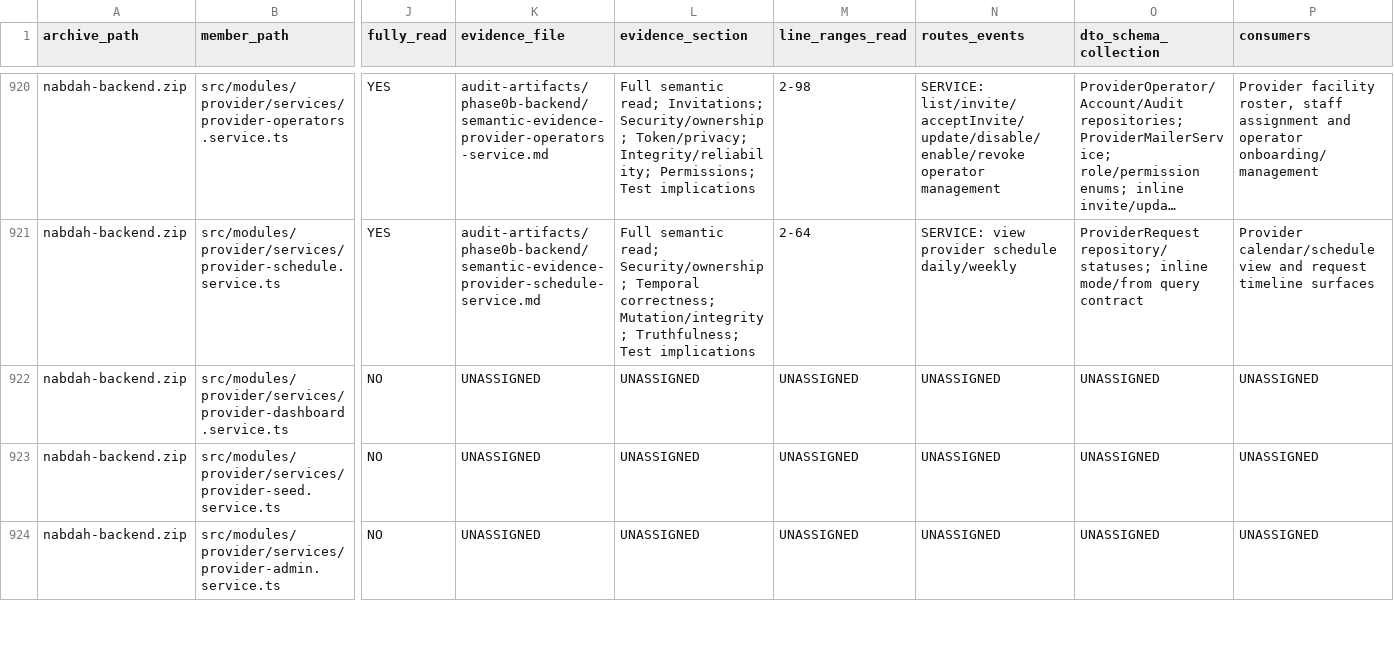
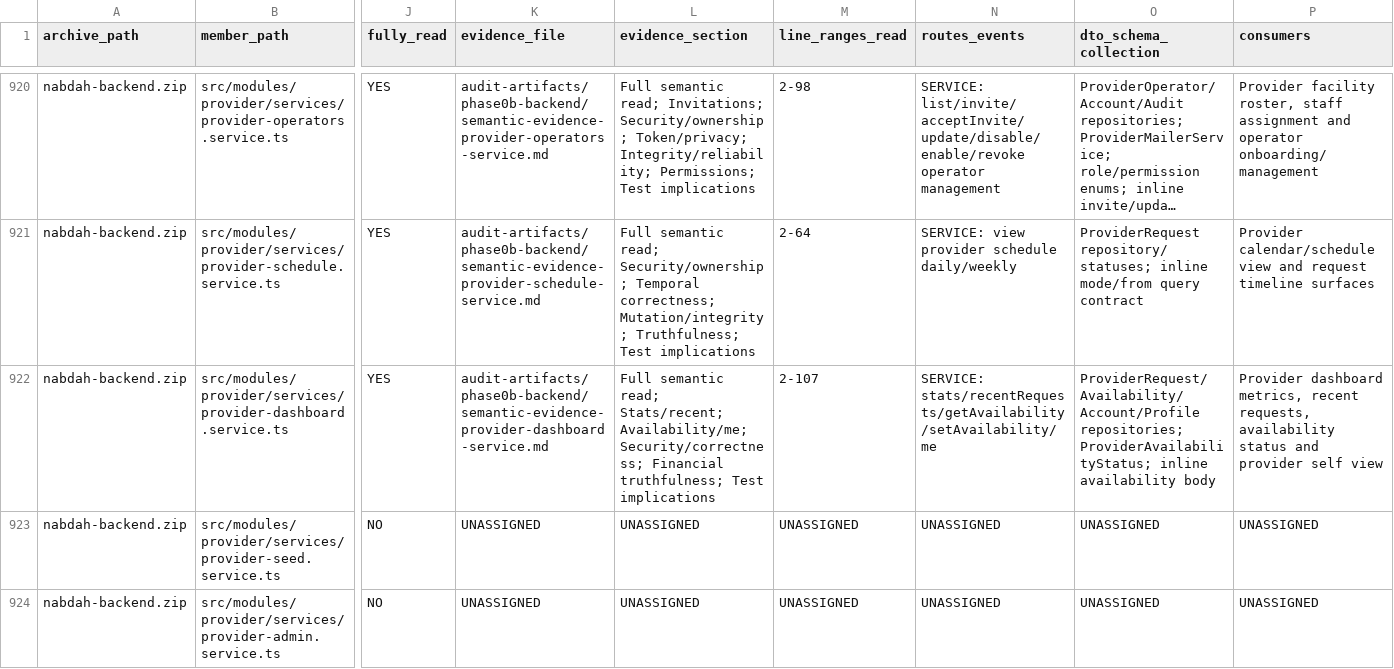
Before and after one commit to obaid08642-ops/new, a TSV file: audit-artifacts/phase0b-backend/NABD_Phase0B_Backend_Semantic_Read_Manifest_2026-08-24.tsv, drawn as a sheet; only a part is shown, gaps mark what is left out; long unchanged cells end in …; the diff covers the shown part only; the diff names each change by its address in the sheet, - before the commit and + after, or states it on an @@ line.

Commit message:
audit: document provider dashboard service

```diff
--- a/audit-artifacts/phase0b-backend/NABD_Phase0B_Backend_Semantic_Read_Manifest_2026-08-24.tsv
+++ b/audit-artifacts/phase0b-backend/NABD_Phase0B_Backend_Semantic_Read_Manifest_2026-08-24.tsv
-J922 (fully_read): NO
+J922 (fully_read): YES
-K922 (evidence_file): UNASSIGNED
+K922 (evidence_file): audit-artifacts/phase0b-backend/semantic-evidence-provider-dashboard-service.md
-L922 (evidence_section): UNASSIGNED
+L922 (evidence_section): Full semantic read; Stats/recent; Availability/me; Security/correctness; Financial truthfulness; Test implications
-M922 (line_ranges_read): UNASSIGNED
+M922 (line_ranges_read): 2-107
-N922 (routes_events): UNASSIGNED
+N922 (routes_events): SERVICE: stats/recentRequests/getAvailability/setAvailability/me
-O922 (dto_schema_collection): UNASSIGNED
+O922 (dto_schema_collection): ProviderRequest/Availability/Account/Profile repositories; ProviderAvailabilityStatus; inline availability body
-P922 (consumers): UNASSIGNED
+P922 (consumers): Provider dashboard metrics, recent requests, availability status and provider self view
```
Also changed, not shown: 5 edited cells elsewhere in this file, 2 other files.
